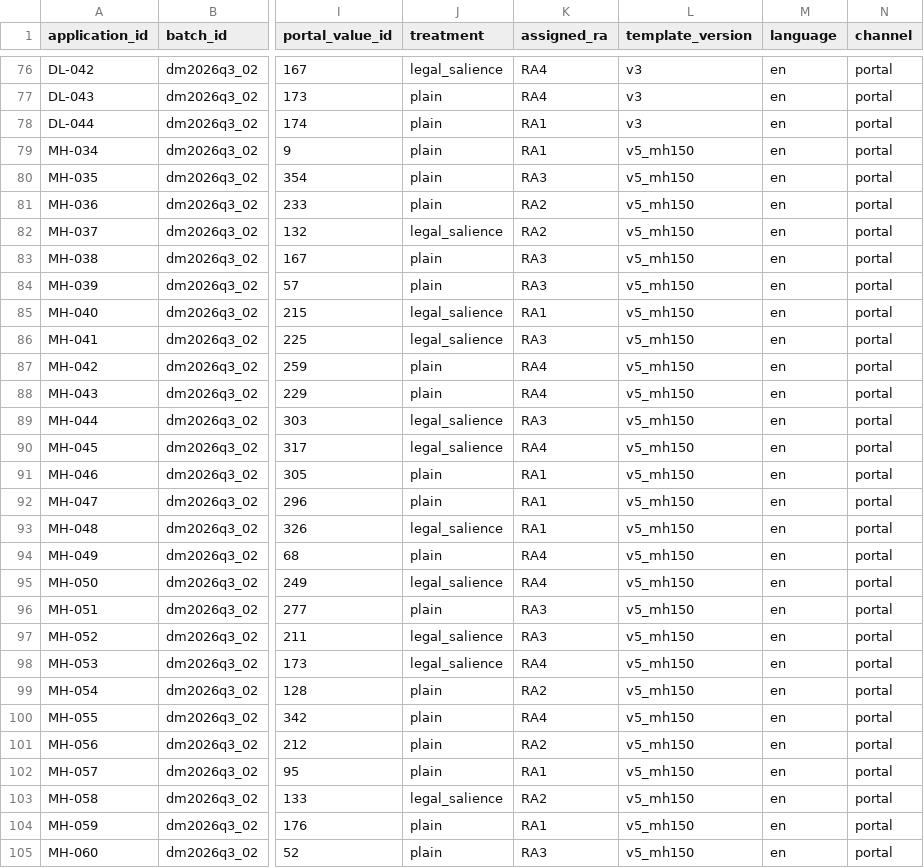
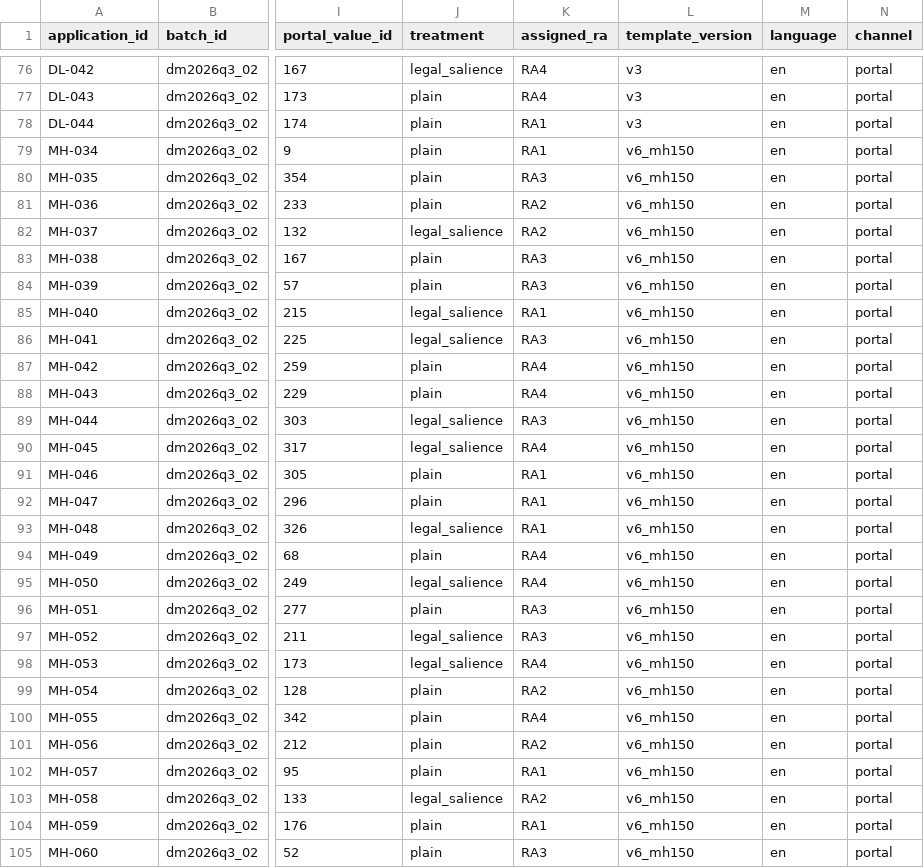
Before and after one commit to priyadarshiamar/rti-delhi-maharashtra, a CSV file: docs/data/assignments.csv, drawn as a sheet; only a part is shown, gaps mark what is left out; the diff covers the shown part only; the diff names each change by its address in the sheet, - before the commit and + after, or states it on an @@ line.

```diff
--- a/docs/data/assignments.csv
+++ b/docs/data/assignments.csv
-L79:L105 (template_version): v5_mh150
+L79:L105 (template_version): v6_mh150
```
Also changed, not shown: 6 edited cells elsewhere in this file, docs/data/worklists/RA1.csv, docs/data/worklists/RA2.csv, 20 other files.
